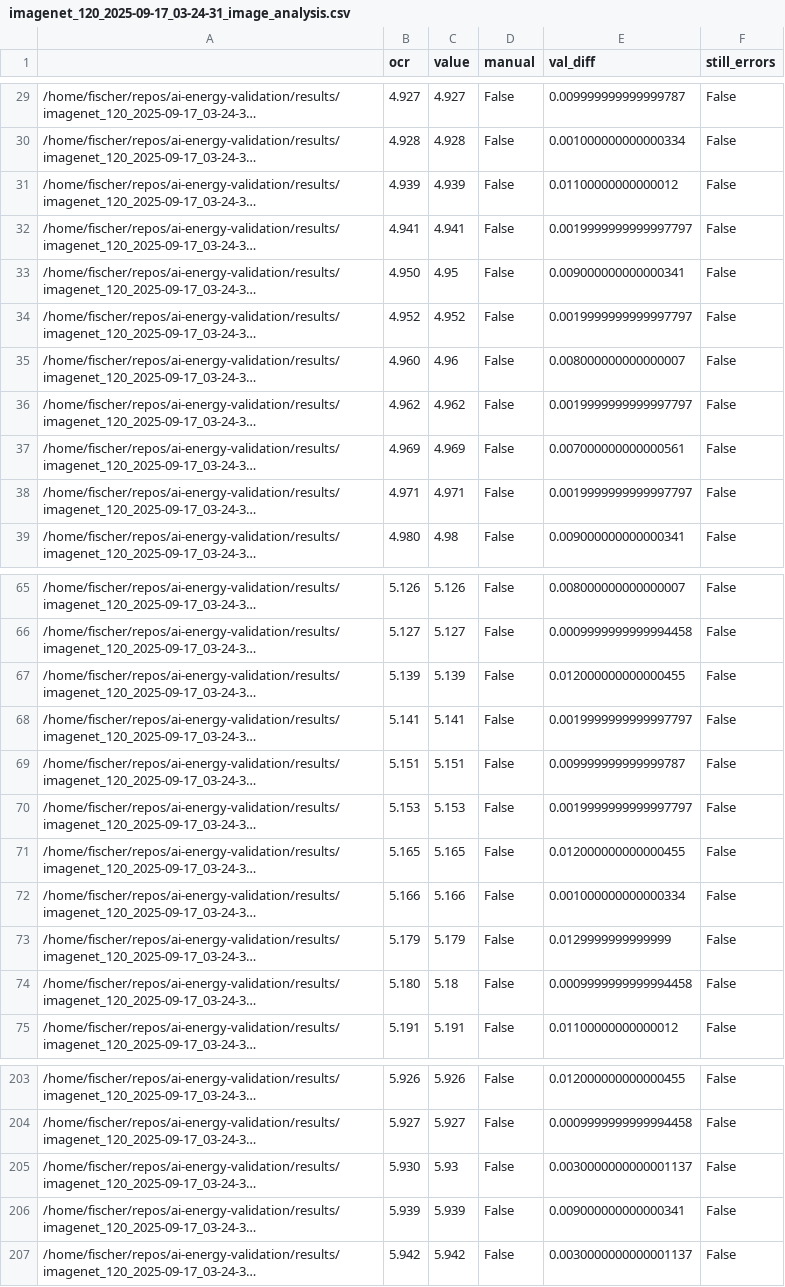
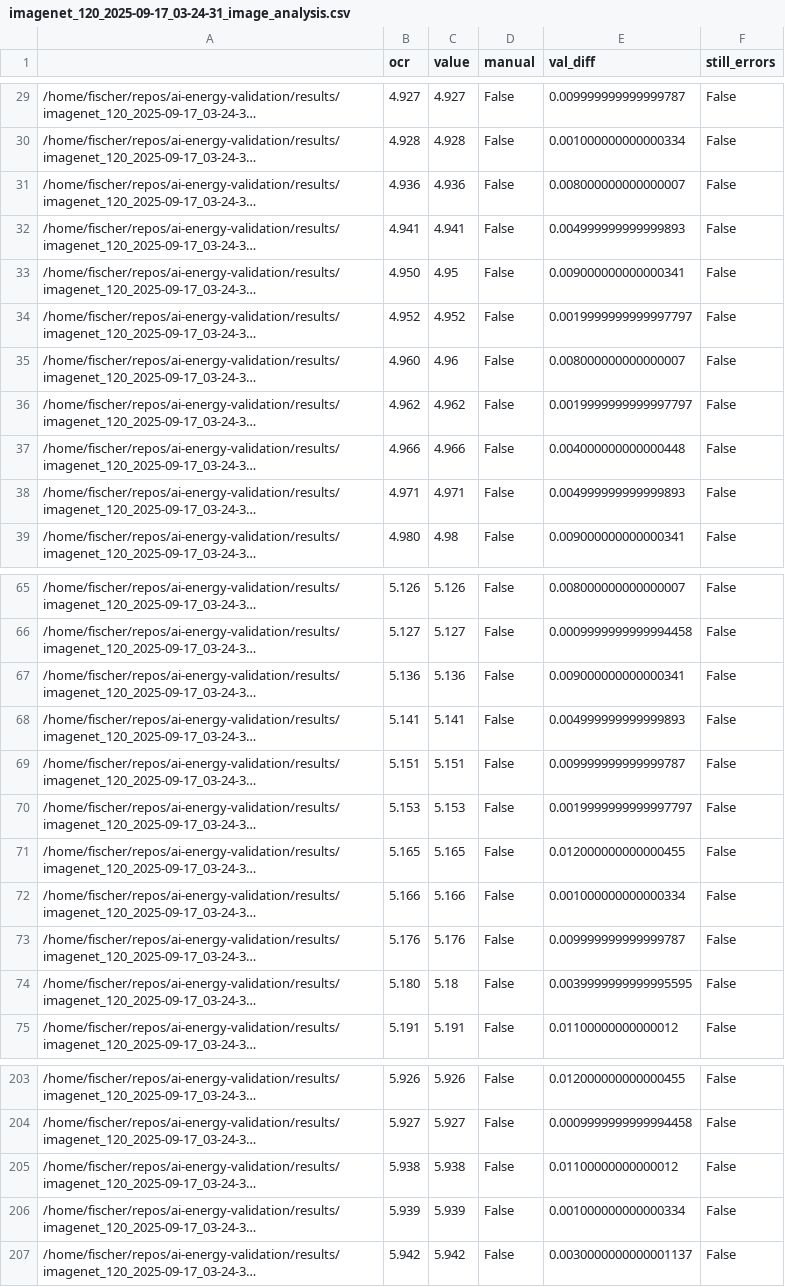
Before and after one commit to raphischer/ai-energy-validation, a CSV file: results/imagenet_120_2025-09-17_03-24-31_image_analysis.csv, drawn as a sheet; only a part is shown, gaps mark what is left out; long unchanged cells end in …; the diff covers the shown part only; the diff names each change by its address in the sheet, - before the commit and + after, or states it on an @@ line.

```diff
--- a/results/imagenet_120_2025-09-17_03-24-31_image_analysis.csv
+++ b/results/imagenet_120_2025-09-17_03-24-31_image_analysis.csv
-B31 (ocr): 4.939
+B31 (ocr): 4.936
-C31 (value): 4.939
+C31 (value): 4.936
-E31 (val_diff): 0.01100000000000012
+E31 (val_diff): 0.008000000000000007
-E32 (val_diff): 0.0019999999999997797
+E32 (val_diff): 0.004999999999999893
-B37 (ocr): 4.969
+B37 (ocr): 4.966
-C37 (value): 4.969
+C37 (value): 4.966
-E37 (val_diff): 0.007000000000000561
+E37 (val_diff): 0.004000000000000448
-E38 (val_diff): 0.0019999999999997797
+E38 (val_diff): 0.004999999999999893
-B67 (ocr): 5.139
+B67 (ocr): 5.136
-C67 (value): 5.139
+C67 (value): 5.136
-E67 (val_diff): 0.012000000000000455
+E67 (val_diff): 0.009000000000000341
-E68 (val_diff): 0.0019999999999997797
+E68 (val_diff): 0.004999999999999893
-B73 (ocr): 5.179
+B73 (ocr): 5.176
-C73 (value): 5.179
+C73 (value): 5.176
-E73 (val_diff): 0.0129999999999999
+E73 (val_diff): 0.009999999999999787
-E74 (val_diff): 0.0009999999999994458
+E74 (val_diff): 0.0039999999999995595
-B205 (ocr): 5.930
+B205 (ocr): 5.938
-C205 (value): 5.93
+C205 (value): 5.938
-E205 (val_diff): 0.0030000000000001137
+E205 (val_diff): 0.01100000000000012
-E206 (val_diff): 0.009000000000000341
+E206 (val_diff): 0.001000000000000334
```
Also changed, not shown: 37 edited cells elsewhere in this file, results/imagenet_120_2025-09-12_09-25-19_image_analysis.csv, results/ollama_900_2025-09-12_15-10-06_image_analysis.csv, 26 other files.
